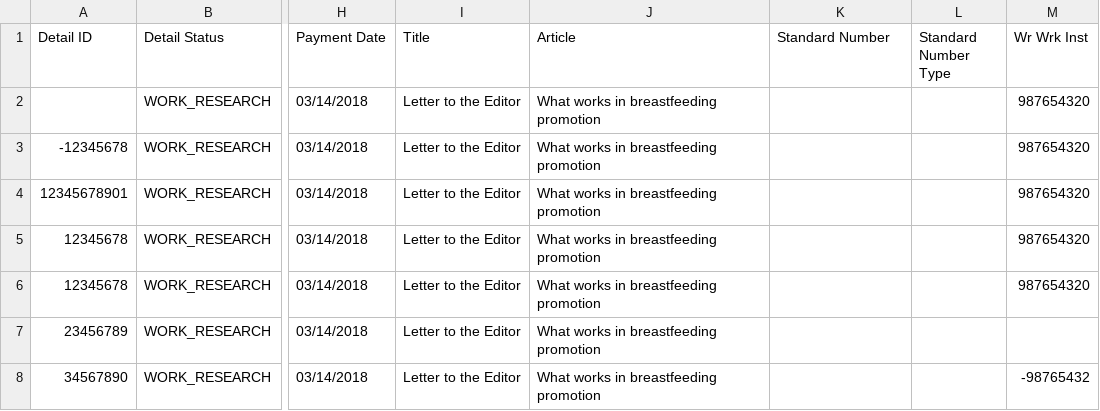
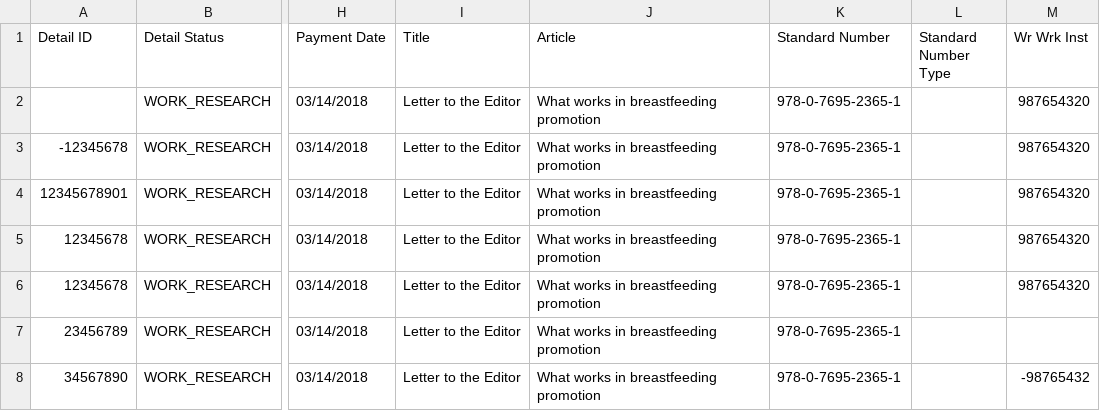
Before and after one commit to Dzmitry-Basiachenka/dist-foreign-aliakh, a CSV file: dist-foreign-service/src/testInteg/resources/com/copyright/rup/dist/foreign/service/impl/usage/researched/researched_usages_errors_report.csv, drawn as a sheet; only a part is shown, gaps mark what is left out; the diff covers the shown part only; the diff names each change by its address in the sheet, - before the commit and + after, or states it on an @@ line.

Commit message:
B-50004 FDA: Add Standard Number Type to the usage for classification: adjust logic of uploading researched usages

```diff
--- a/dist-foreign-service/src/testInteg/resources/com/copyright/rup/dist/foreign/service/impl/usage/researched/researched_usages_errors_report.csv
+++ b/dist-foreign-service/src/testInteg/resources/com/copyright/rup/dist/foreign/service/impl/usage/researched/researched_usages_errors_report.csv
-K2:K8 (Standard Number): (empty)
+K2:K8 (Standard Number): 978-0-7695-2365-1
```
Also changed, not shown: 7 edited cells elsewhere in this file, dist-foreign-service/src/testInteg/resources/com/copyright/rup/dist/foreign/service/impl/usage/researched/researched_usages.csv, dist-foreign-service/src/testInteg/resources/com/copyright/rup/dist/foreign/service/impl/usage/researched/researched_usages_errors.csv, 13 other files.
